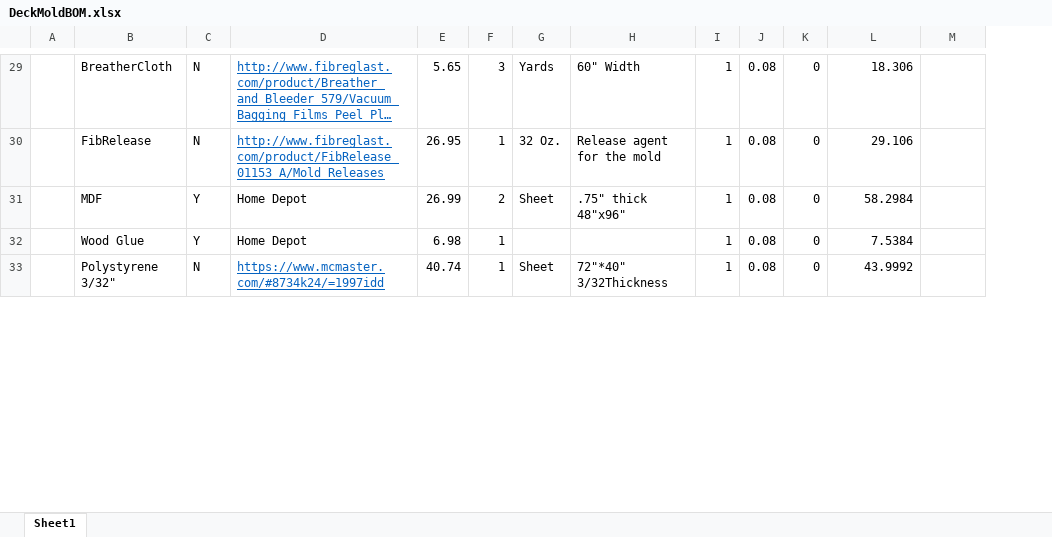
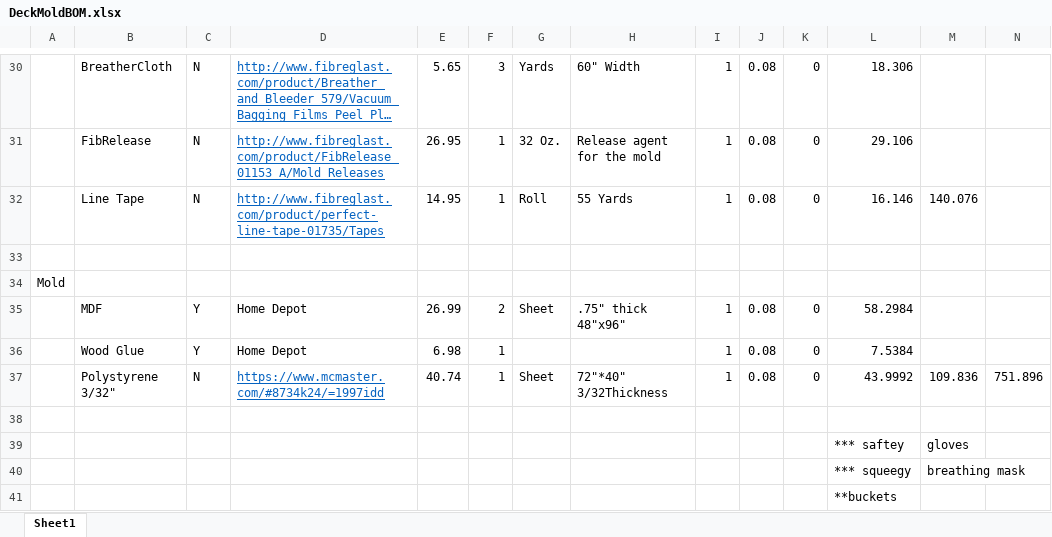
Before and after one commit to Daandreev/LongboardMarkII, an Excel workbook: BOM/DeckandMold/DeckMoldBOM.xlsx, sheet Sheet1, drawn as a sheet; only a part is shown, gaps mark what is left out; long unchanged cells end in …; values as stored, in another font and other column widths than the file's, no borders; addresses are those after the commit; the diff covers the shown part only; the diff names each change by its address in the sheet, - before the commit and + after, or states it on an @@ line.

```diff
--- a/BOM/DeckandMold/DeckMoldBOM.xlsx (sheet Sheet1)
+++ b/BOM/DeckandMold/DeckMoldBOM.xlsx (sheet Sheet1)
+column M, row 37: 109.836
+row 32:  | Line Tape | N | http://www.fibreglast.com/product/perfect-line-tape-01735/Tapes | 14.95 | 1 | Roll | 55 Yards | 1 | 0.08 | 0 | 16.146 | 140.076
+row 33: (empty)
+row 34: Mold
-N37: (empty)
+N37: 751.896
+row 38: (empty)
+row 39:  |  |  |  |  |  |  |  |  |  |  | *** saftey | gloves
+row 40:  |  |  |  |  |  |  |  |  |  |  | *** squeegy | breathing mask
+row 41:  |  |  |  |  |  |  |  |  |  |  | **buckets
```
Also changed, not shown: 20 added rows and 2 edited cells elsewhere in this sheet, formulas that keep their value, 36 other files.
